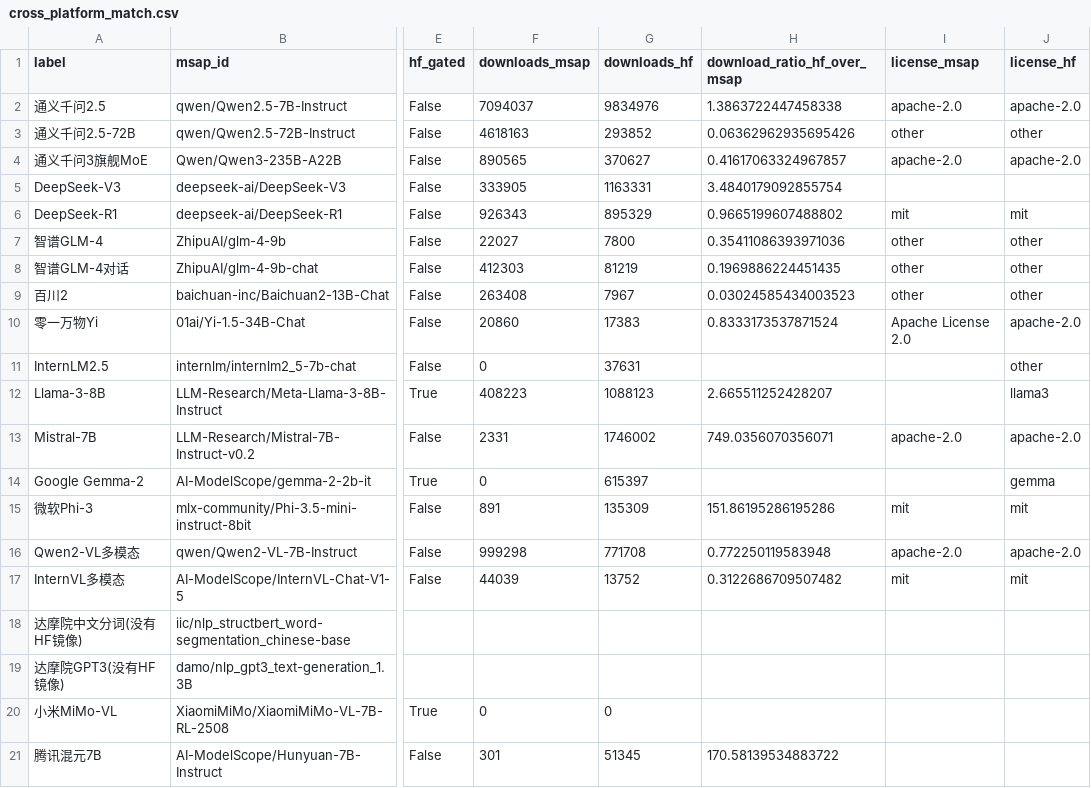
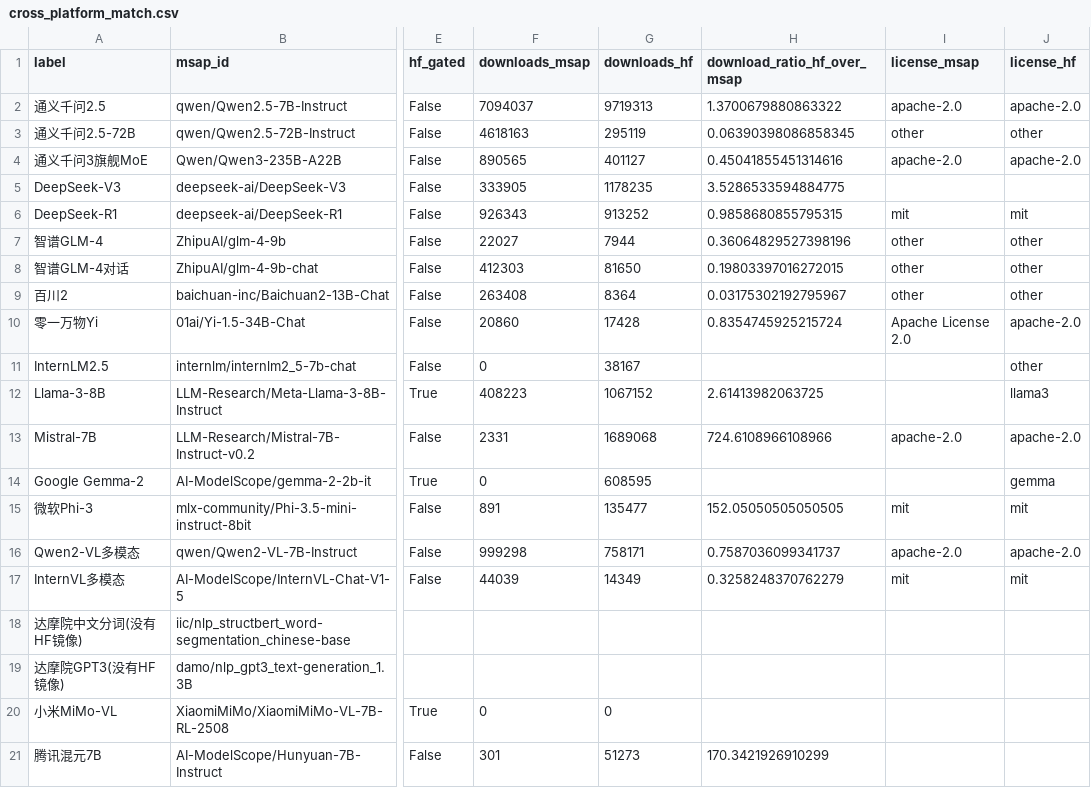
Before and after one commit to Felix-Joy-Xu/for, a CSV file: modelscope_output/cross_platform_match.csv, drawn as a sheet; only a part is shown, gaps mark what is left out; the diff names each change by its address in the sheet, - before the commit and + after, or states it on an @@ line.

```diff
--- a/modelscope_output/cross_platform_match.csv
+++ b/modelscope_output/cross_platform_match.csv
-G2 (downloads_hf): 9834976
+G2 (downloads_hf): 9719313
-H2 (download_ratio_hf_over_msap): 1.3863722447458338
+H2 (download_ratio_hf_over_msap): 1.3700679880863322
-G3 (downloads_hf): 293852
+G3 (downloads_hf): 295119
-H3 (download_ratio_hf_over_msap): 0.06362962935695426
+H3 (download_ratio_hf_over_msap): 0.06390398086858345
-G4 (downloads_hf): 370627
+G4 (downloads_hf): 401127
-H4 (download_ratio_hf_over_msap): 0.41617063324967857
+H4 (download_ratio_hf_over_msap): 0.45041855451314616
-G5 (downloads_hf): 1163331
+G5 (downloads_hf): 1178235
-H5 (download_ratio_hf_over_msap): 3.4840179092855754
+H5 (download_ratio_hf_over_msap): 3.5286533594884775
-G6 (downloads_hf): 895329
+G6 (downloads_hf): 913252
-H6 (download_ratio_hf_over_msap): 0.9665199607488802
+H6 (download_ratio_hf_over_msap): 0.9858680855795315
-G7 (downloads_hf): 7800
+G7 (downloads_hf): 7944
-H7 (download_ratio_hf_over_msap): 0.35411086393971036
+H7 (download_ratio_hf_over_msap): 0.36064829527398196
-G8 (downloads_hf): 81219
+G8 (downloads_hf): 81650
-H8 (download_ratio_hf_over_msap): 0.1969886224451435
+H8 (download_ratio_hf_over_msap): 0.19803397016272015
-G9 (downloads_hf): 7967
+G9 (downloads_hf): 8364
-H9 (download_ratio_hf_over_msap): 0.03024585434003523
+H9 (download_ratio_hf_over_msap): 0.03175302192795967
-G10 (downloads_hf): 17383
+G10 (downloads_hf): 17428
-H10 (download_ratio_hf_over_msap): 0.8333173537871524
+H10 (download_ratio_hf_over_msap): 0.8354745925215724
-G11 (downloads_hf): 37631
+G11 (downloads_hf): 38167
-G12 (downloads_hf): 1088123
+G12 (downloads_hf): 1067152
-H12 (download_ratio_hf_over_msap): 2.665511252428207
+H12 (download_ratio_hf_over_msap): 2.61413982063725
-G13 (downloads_hf): 1746002
+G13 (downloads_hf): 1689068
-H13 (download_ratio_hf_over_msap): 749.0356070356071
+H13 (download_ratio_hf_over_msap): 724.6108966108966
-G14 (downloads_hf): 615397
+G14 (downloads_hf): 608595
-G15 (downloads_hf): 135309
+G15 (downloads_hf): 135477
-H15 (download_ratio_hf_over_msap): 151.86195286195286
+H15 (download_ratio_hf_over_msap): 152.05050505050505
-G16 (downloads_hf): 771708
+G16 (downloads_hf): 758171
-H16 (download_ratio_hf_over_msap): 0.772250119583948
+H16 (download_ratio_hf_over_msap): 0.7587036099341737
-G17 (downloads_hf): 13752
+G17 (downloads_hf): 14349
-H17 (download_ratio_hf_over_msap): 0.3122686709507482
+H17 (download_ratio_hf_over_msap): 0.3258248370762279
-G21 (downloads_hf): 51345
+G21 (downloads_hf): 51273
-H21 (download_ratio_hf_over_msap): 170.58139534883722
+H21 (download_ratio_hf_over_msap): 170.3421926910299
```
